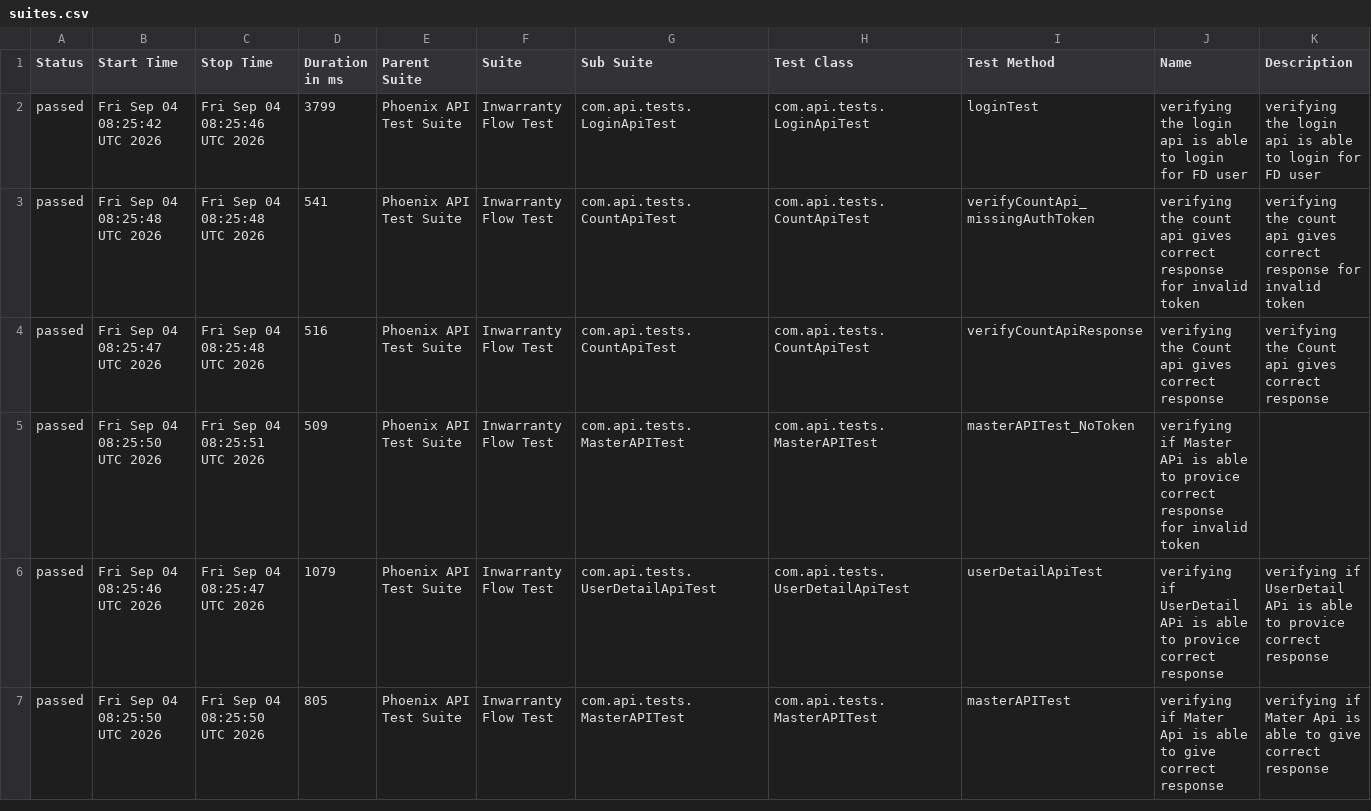
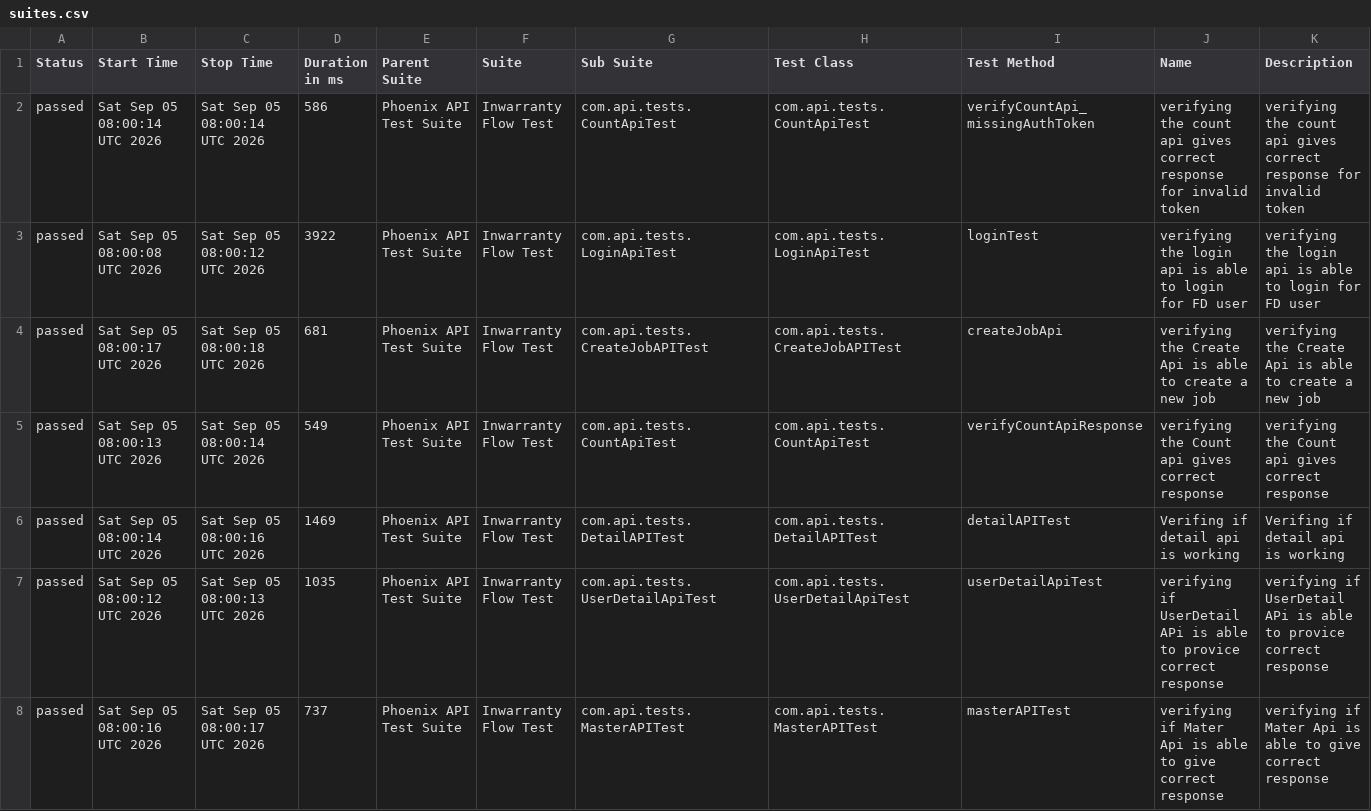
Before and after one commit to RanjaniManuel/PhoenixTestAutomationFramework, a CSV file: data/suites.csv, drawn as a sheet; only a part is shown; the diff covers the shown part only.

```diff
--- a/data/suites.csv
+++ b/data/suites.csv
@@ -1,7 +1,8 @@
 "Status","Start Time","Stop Time","Duration in ms","Parent Suite","Suite","Sub Suite","Test Class","Test Method","Name","Description"
-"passed","Fri Sep 04 08:25:42 UTC 2026","Fri Sep 04 08:25:46 UTC 2026","3799","Phoenix API Test Suite","Inwarranty Flow Test","com.api.tests.LoginApiTest","com.api.tests.LoginApiTest","loginTest","verifying the login api is able to login for FD user","verifying the login api is able to login for FD user"
-"passed","Fri Sep 04 08:25:48 UTC 2026","Fri Sep 04 08:25:48 UTC 2026","541","Phoenix API Test Suite","Inwarranty Flow Test","com.api.tests.CountApiTest","com.api.tests.CountApiTest","verifyCountApi_missingAuthToken","verifying the count api gives correct response for invalid token","verifying the count api gives correct response for invalid token"
-"passed","Fri Sep 04 08:25:47 UTC 2026","Fri Sep 04 08:25:48 UTC 2026","516","Phoenix API Test Suite","Inwarranty Flow Test","com.api.tests.CountApiTest","com.api.tests.CountApiTest","verifyCountApiResponse","verifying the Count api gives correct response","verifying the Count api gives correct response"
-"passed","Fri Sep 04 08:25:50 UTC 2026","Fri Sep 04 08:25:51 UTC 2026","509","Phoenix API Test Suite","Inwarranty Flow Test","com.api.tests.MasterAPITest","com.api.tests.MasterAPITest","masterAPITest_NoToken","verifying if Master APi is able to provice correct response for invalid token",""
-"passed","Fri Sep 04 08:25:46 UTC 2026","Fri Sep 04 08:25:47 UTC 2026","1079","Phoenix API Test Suite","Inwarranty Flow Test","com.api.tests.UserDetailApiTest","com.api.tests.UserDetailApiTest","userDetailApiTest","verifying if UserDetail APi is able to provice correct response","verifying if UserDetail APi is able to provice correct response"
-"passed","Fri Sep 04 08:25:50 UTC 2026","Fri Sep 04 08:25:50 UTC 2026","805","Phoenix API Test Suite","Inwarranty Flow Test","com.api.tests.MasterAPITest","com.api.tests.MasterAPITest","masterAPITest","verifying if Mater Api is able to give correct response","verifying if Mater Api is able to give correct response"
+"passed","Sat Sep 05 08:00:14 UTC 2026","Sat Sep 05 08:00:14 UTC 2026","586","Phoenix API Test Suite","Inwarranty Flow Test","com.api.tests.CountApiTest","com.api.tests.CountApiTest","verifyCountApi_missingAuthToken","verifying the count api gives correct response for invalid token","verifying the count api gives correct response for invalid token"
+"passed","Sat Sep 05 08:00:08 UTC 2026","Sat Sep 05 08:00:12 UTC 2026","3922","Phoenix API Test Suite","Inwarranty Flow Test","com.api.tests.LoginApiTest","com.api.tests.LoginApiTest","loginTest","verifying the login api is able to login for FD user","verifying the login api is able to login for FD user"
+"passed","Sat Sep 05 08:00:17 UTC 2026","Sat Sep 05 08:00:18 UTC 2026","681","Phoenix API Test Suite","Inwarranty Flow Test","com.api.tests.CreateJobAPITest","com.api.tests.CreateJobAPITest","createJobApi","verifying the Create Api is able to create a new job","verifying the Create Api is able to create a new job"
+"passed","Sat Sep 05 08:00:13 UTC 2026","Sat Sep 05 08:00:14 UTC 2026","549","Phoenix API Test Suite","Inwarranty Flow Test","com.api.tests.CountApiTest","com.api.tests.CountApiTest","verifyCountApiResponse","verifying the Count api gives correct response","verifying the Count api gives correct response"
+"passed","Sat Sep 05 08:00:14 UTC 2026","Sat Sep 05 08:00:16 UTC 2026","1469","Phoenix API Test Suite","Inwarranty Flow Test","com.api.tests.DetailAPITest","com.api.tests.DetailAPITest","detailAPITest","Verifing if  detail api is working ","Verifing if  detail api is working "
+"passed","Sat Sep 05 08:00:12 UTC 2026","Sat Sep 05 08:00:13 UTC 2026","1035","Phoenix API Test Suite","Inwarranty Flow Test","com.api.tests.UserDetailApiTest","com.api.tests.UserDetailApiTest","userDetailApiTest","verifying if UserDetail APi is able to provice correct response","verifying if UserDetail APi is able to provice correct response"
+"passed","Sat Sep 05 08:00:16 UTC 2026","Sat Sep 05 08:00:17 UTC 2026","737","Phoenix API Test Suite","Inwarranty Flow Test","com.api.tests.MasterAPITest","com.api.tests.MasterAPITest","masterAPITest","verifying if Mater Api is able to give correct response","verifying if Mater Api is able to give correct response"
```
Also changed, not shown: 1 removed row and 8 edited cells elsewhere in this file, data/behaviors.csv, 51 other files.
